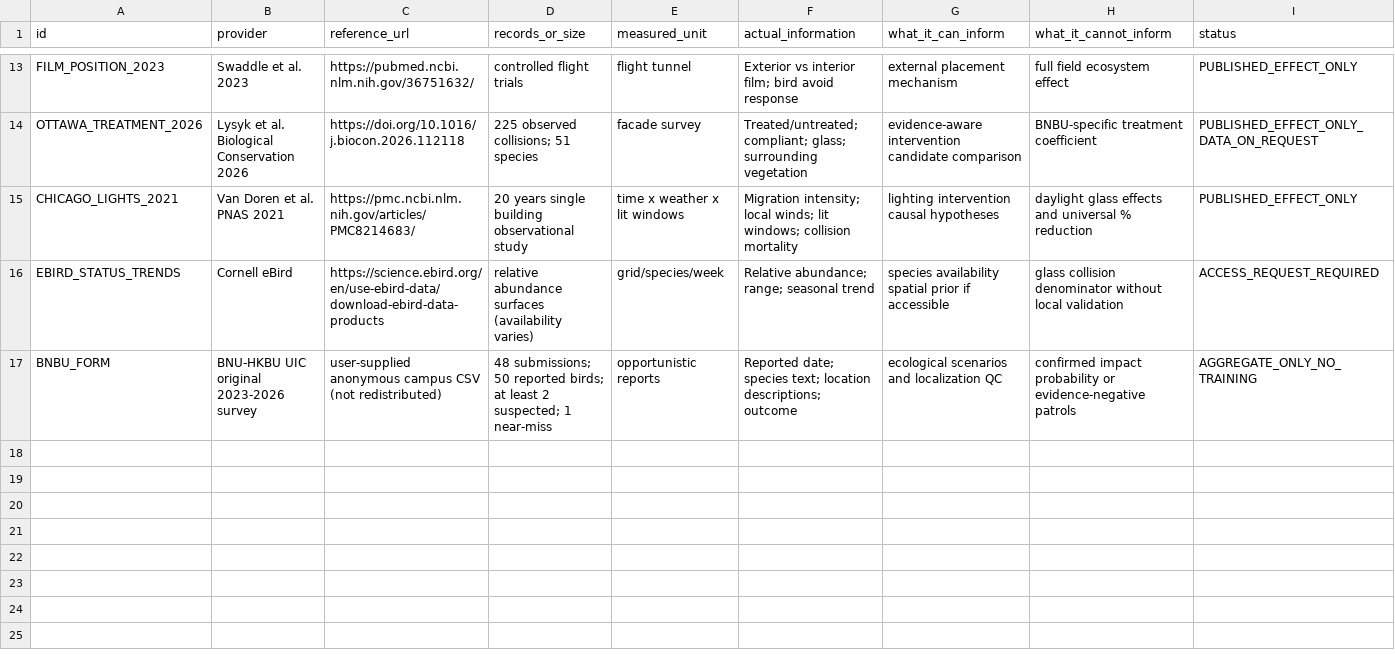
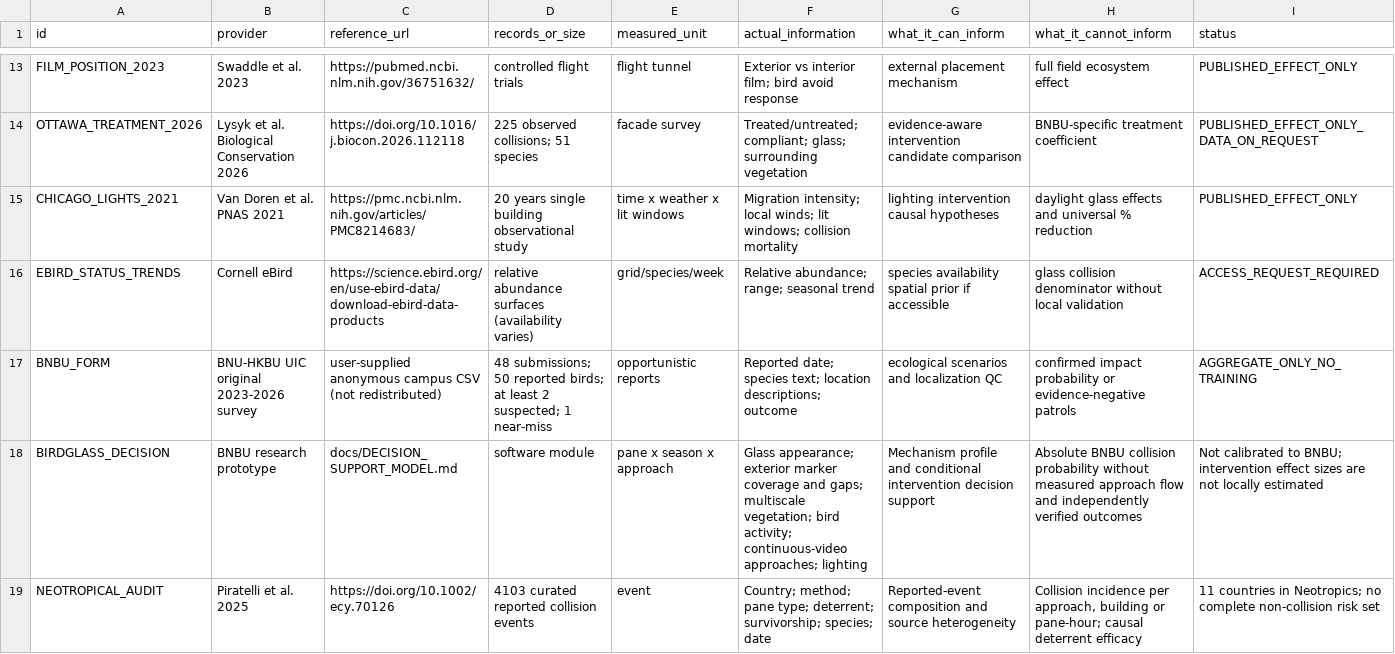
Before and after one commit to starright00631-dev/bird, a CSV file: docs/data_registry.csv, drawn as a sheet; only a part is shown, gaps mark what is left out; rows hold the shown columns only; the diff names each change by its address in the sheet, - before the commit and + after, or states it on an @@ line.

Commit message:
Register new facade model and pinned Neotropical audit

```diff
--- a/docs/data_registry.csv
+++ b/docs/data_registry.csv
+row 18: BIRDGLASS_DECISION | BNBU research prototype | docs/DECISION_SUPPORT_MODEL.md | software module | pane x season x approach | Glass appearance; exterior marker coverage and gaps; multiscale vegetation; bird activity; continuous-video approaches; lighting | Mechanism profile and conditional intervention decision support | Absolute BNBU collision probability without measured approach flow and independently verified outcomes | Not calibrated to BNBU; intervention effect sizes are not locally estimated
+row 19: NEOTROPICAL_AUDIT | Piratelli et al. 2025 | https://doi.org/10.1002/ecy.70126 | 4103 curated reported collision events | event | Country; method; pane type; deterrent; survivorship; species; date | Reported-event composition and source heterogeneity | Collision incidence per approach, building or pane-hour; causal deterrent efficacy | 11 countries in Neotropics; no complete non-collision risk set
```
